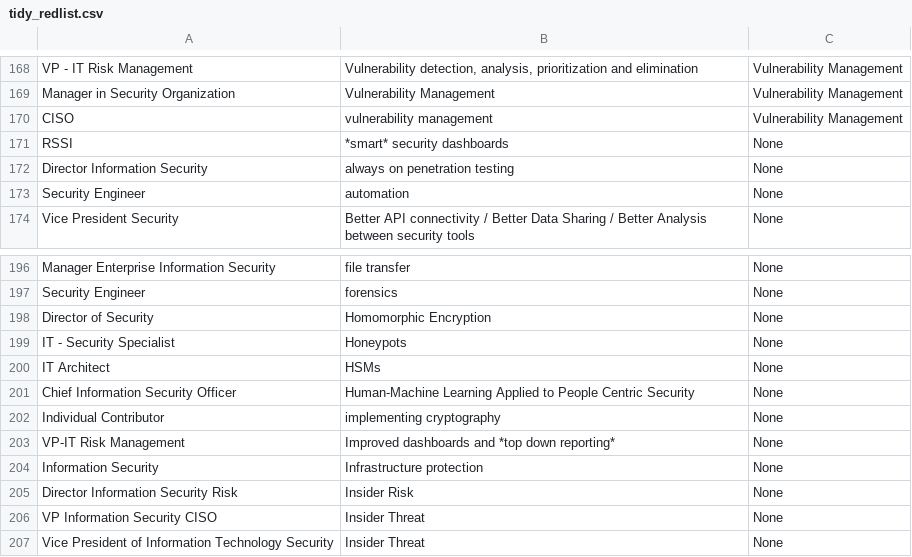
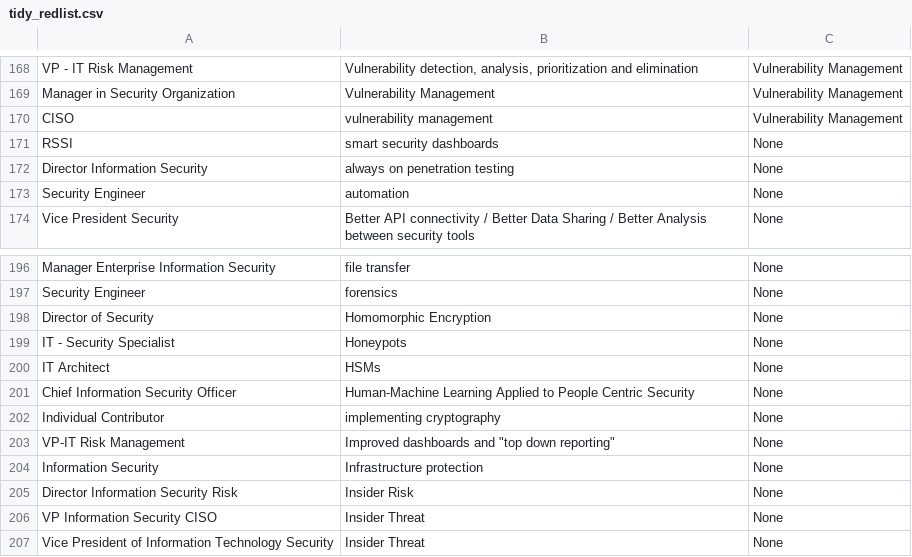
Before and after one commit to newworldorder/redlist_analysis, a CSV file: data/tidy_redlist.csv, drawn as a sheet; only a part is shown, gaps mark what is left out.

```diff
--- a/data/tidy_redlist.csv
+++ b/data/tidy_redlist.csv
@@ -170,3 +170,3 @@ Manager in Security Organization|Vulnerability Management|Vulnerability Manageme
 CISO|vulnerability management|Vulnerability Management
-RSSI|*smart* security dashboards|None
+RSSI|"smart" security dashboards|None
 Director Information Security|always on penetration testing|None
@@ -202,3 +202,3 @@ Chief Information Security Officer|Human-Machine Learning Applied to People Cent
 Individual Contributor|implementing cryptography|None
-VP-IT Risk Management|Improved dashboards and *top down reporting*|None
+VP-IT Risk Management|Improved dashboards and "top down reporting"|None
 Information Security|Infrastructure protection|None
```
Also changed, not shown: 2 other files.
